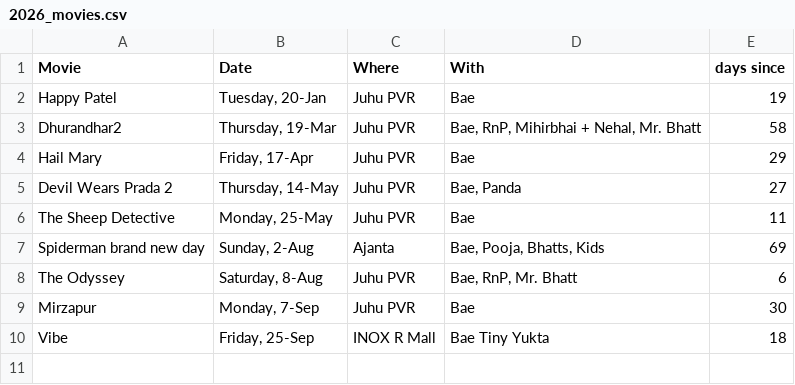
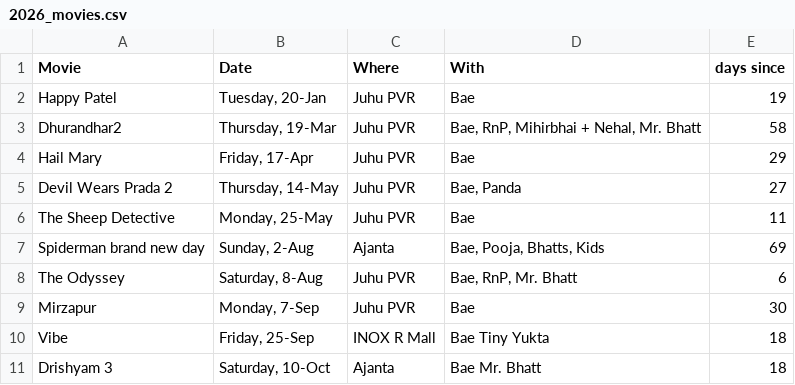
Before and after one commit to breadbutterjam/timepusdi, a CSV file: dashboard/data/2026_movies.csv, drawn as a sheet; the diff names each change by its address in the sheet, - before the commit and + after, or states it on an @@ line.

Commit message:
added drishyam to movie list

```diff
--- a/dashboard/data/2026_movies.csv
+++ b/dashboard/data/2026_movies.csv
+row 11: Drishyam 3 | Saturday, 10-Oct | Ajanta | Bae Mr. Bhatt | 18
```
Also changed, not shown: 1 other file.
